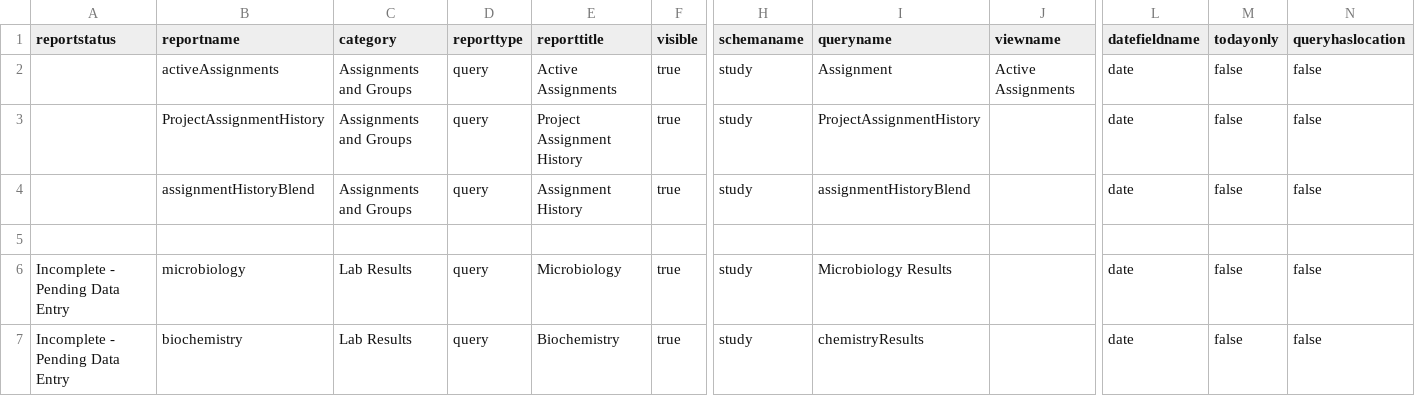
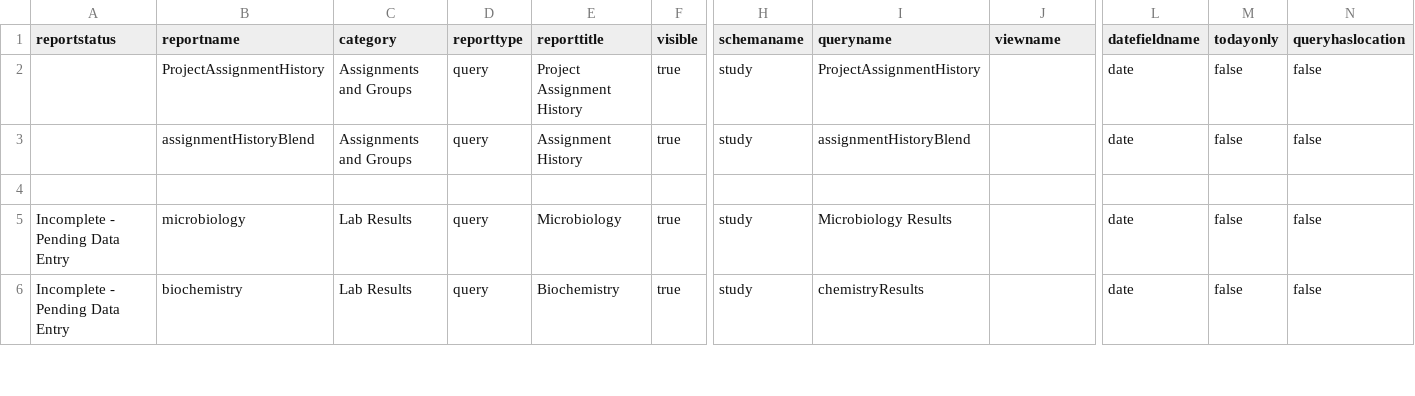
Before and after one commit to LabKey/cnprcEHRModules, a TSV file: cnprc_ehr/resources/data/reports.tsv, drawn as a sheet; only a part is shown, gaps mark what is left out; rows hold the shown columns only; the diff names each change by its address in the sheet, - before the commit and + after, or states it on an @@ line.

Commit message:
Removed Active Assignments tab. Active and historical assignments now folded under Project Assignments History.

```diff
--- a/cnprc_ehr/resources/data/reports.tsv
+++ b/cnprc_ehr/resources/data/reports.tsv
-row 2:  | activeAssignments | Assignments and Groups | query | Active Assignments | true | study | Assignment | Active Assignments | date | false | false
```
Also changed, not shown: 1 other file.
